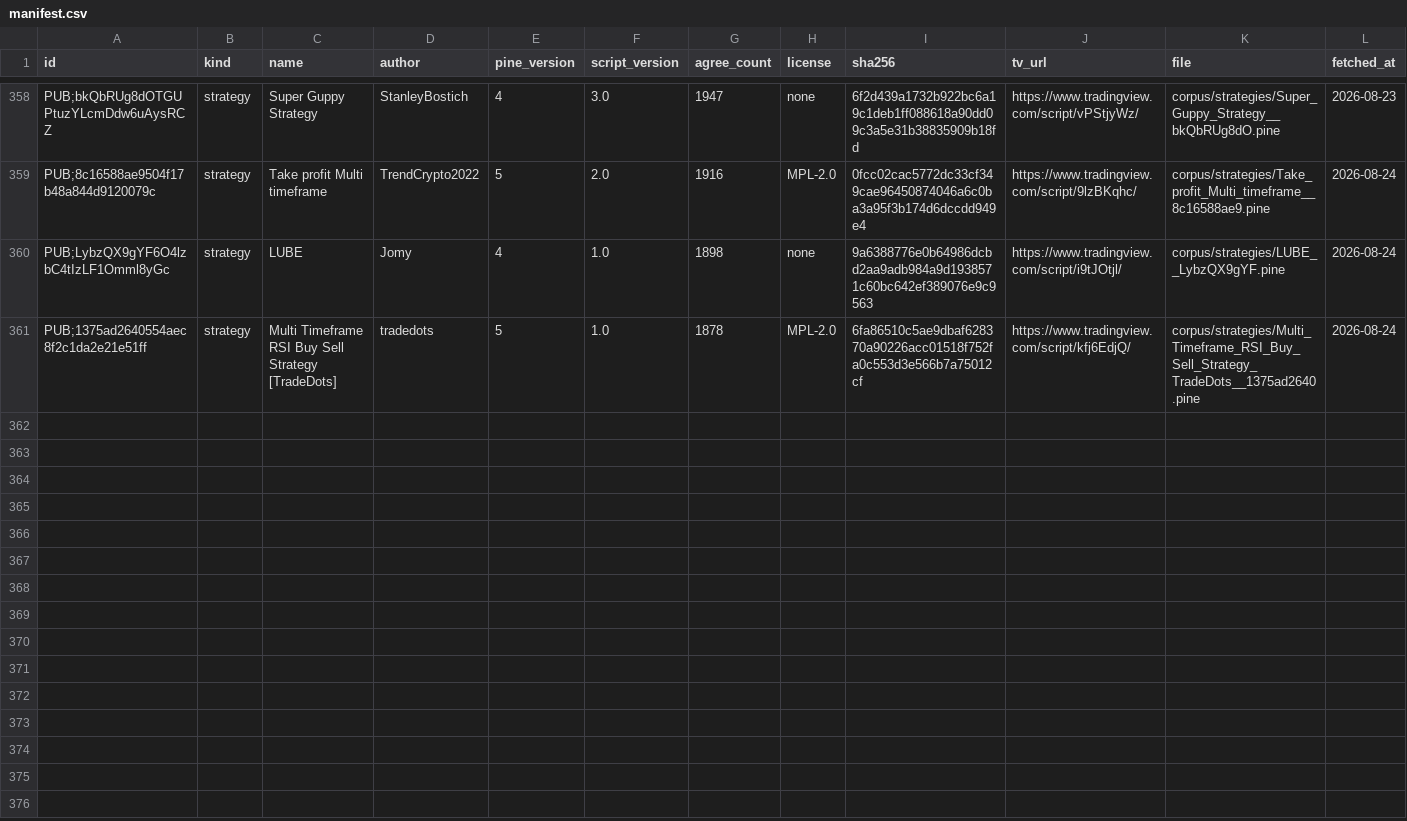
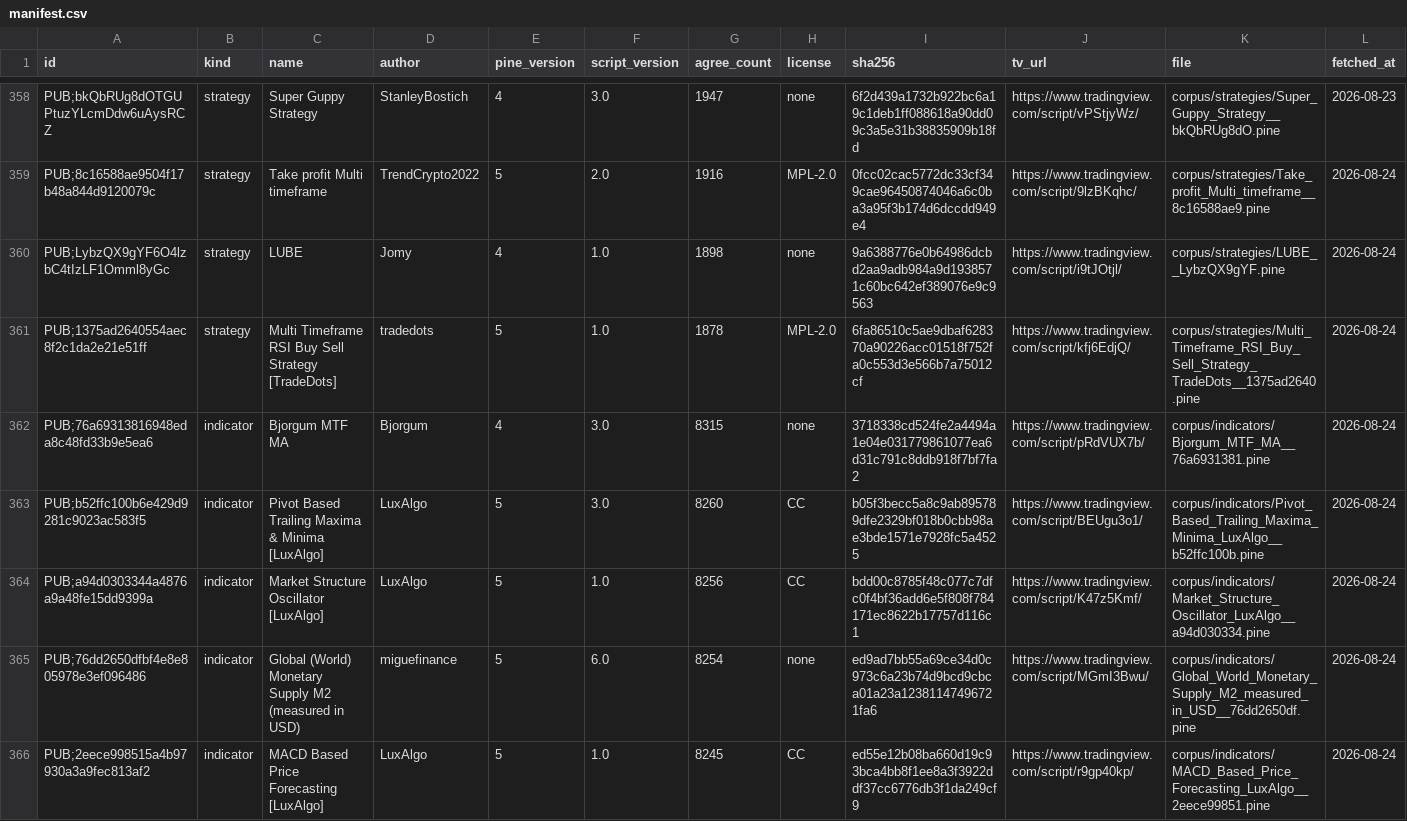
Before and after one commit to PyneSys/pyne-in-the-wild, a CSV file: corpus/manifest.csv, drawn as a sheet; only a part is shown, gaps mark what is left out; rows hold the shown columns only; the diff covers the shown part only; the diff names each change by its address in the sheet, - before the commit and + after, or states it on an @@ line.

Commit message:
chore(corpus): add scripts and refresh verification results
- Add ten published scripts and one quarantined strategy
- Update verification results, summary metrics, and site data
- Refresh generated website statistics and script listings

```diff
--- a/corpus/manifest.csv
+++ b/corpus/manifest.csv
+row 362: PUB;76a69313816948eda8c48fd33b9e5ea6 | indicator | Bjorgum MTF MA | Bjorgum | 4 | 3.0 | 8315 | none | 3718338cd524fe2a4494a1e04e031779861077ea6d31c791c8ddb918f7bf7fa2 | https://www.tradingview.com/script/pRdVUX7b/ | corpus/indicators/Bjorgum_MTF_MA__76a6931381.pine | 2026-08-24
+row 363: PUB;b52ffc100b6e429d9281c9023ac583f5 | indicator | Pivot Based Trailing Maxima & Minima [LuxAlgo] | LuxAlgo | 5 | 3.0 | 8260 | CC | b05f3becc5a8c9ab895789dfe2329bf018b0cbb98ae3bde1571e7928fc5a4525 | https://www.tradingview.com/script/BEUgu3o1/ | corpus/indicators/Pivot_Based_Trailing_Maxima_Minima_LuxAlgo__b52ffc100b.pine | 2026-08-24
+row 364: PUB;a94d0303344a4876a9a48fe15dd9399a | indicator | Market Structure Oscillator [LuxAlgo] | LuxAlgo | 5 | 1.0 | 8256 | CC | bdd00c8785f48c077c7dfc0f4bf36add6e5f808f784171ec8622b17757d116c1 | https://www.tradingview.com/script/K47z5Kmf/ | corpus/indicators/Market_Structure_Oscillator_LuxAlgo__a94d030334.pine | 2026-08-24
+row 365: PUB;76dd2650dfbf4e8e805978e3ef096486 | indicator | Global (World) Monetary Supply M2 (measured in USD) | miguefinance | 5 | 6.0 | 8254 | none | ed9ad7bb55a69ce34d0c973c6a23b74d9bcd9cbca01a23a12381147496721fa6 | https://www.tradingview.com/script/MGmI3Bwu/ | corpus/indicators/Global_World_Monetary_Supply_M2_measured_in_USD__76dd2650df.pine | 2026-08-24
+row 366: PUB;2eece998515a4b97930a3a9fec813af2 | indicator | MACD Based Price Forecasting [LuxAlgo] | LuxAlgo | 5 | 1.0 | 8245 | CC | ed55e12b08ba660d19c93bca4bb8f1ee8a3f3922ddf37cc6776db3f1da249cf9 | https://www.tradingview.com/script/r9gp40kp/ | corpus/indicators/MACD_Based_Price_Forecasting_LuxAlgo__2eece99851.pine | 2026-08-24
```
Also changed, not shown: 5 added rows elsewhere in this file, corpus/quarantine/manifest.csv, 18 other files.
